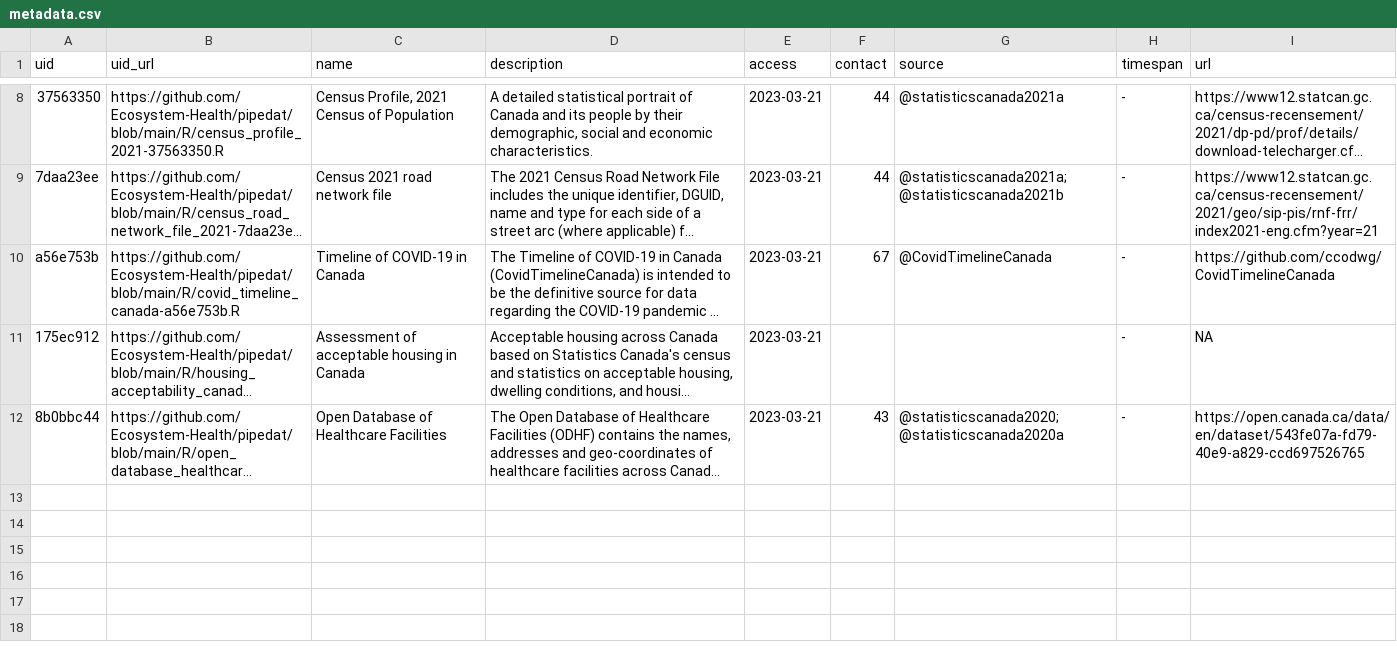
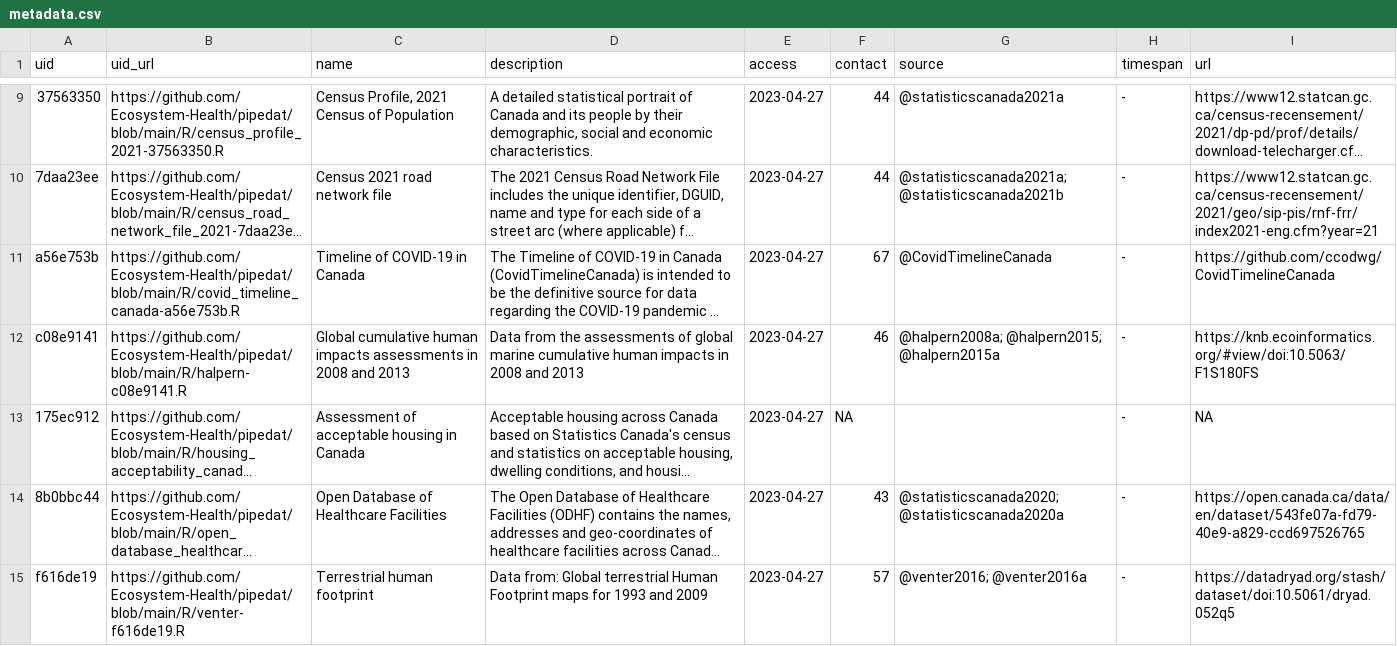
Before and after one commit to environment-health/ceacan, a CSV file: data/pipedat/metadata.csv, drawn as a sheet; only a part is shown, gaps mark what is left out; long unchanged cells end in …; addresses are those after the commit; the diff covers the shown part only; the diff names each change by its address in the sheet, - before the commit and + after, or states it on an @@ line.

Commit message:
add venter and halpern

```diff
--- a/data/pipedat/metadata.csv
+++ b/data/pipedat/metadata.csv
-E9:E11 (access): 2023-03-21
+E9:E11 (access): 2023-04-27
+row 12: c08e9141 | https://github.com/Ecosystem-Health/pipedat/blob/main/R/halpern-c08e9141.R | Global cumulative human impacts assessments in 2008 and 2013 | Data from the assessments of global marine cumulative human impacts in 2008 and 2013 | 2023-04-27 | 46 | @halpern2008a; @halpern2015; @halpern2015a | - | https://knb.ecoinformatics.org/#view/doi:10.5063/F1S180FS
-E13:E14 (access): 2023-03-21
+E13:E14 (access): 2023-04-27
-F13 (contact): (empty)
+F13 (contact): NA
+row 15: f616de19 | https://github.com/Ecosystem-Health/pipedat/blob/main/R/venter-f616de19.R | Terrestrial human footprint | Data from: Global terrestrial Human Footprint maps for 1993 and 2009 | 2023-04-27 | 57 | @venter2016; @venter2016a | - | https://datadryad.org/stash/dataset/doi:10.5061/dryad.052q5
```
Also changed, not shown: 1 added row and 7 edited cells elsewhere in this file, data/pipedat/contacts.csv, 25 other files.
